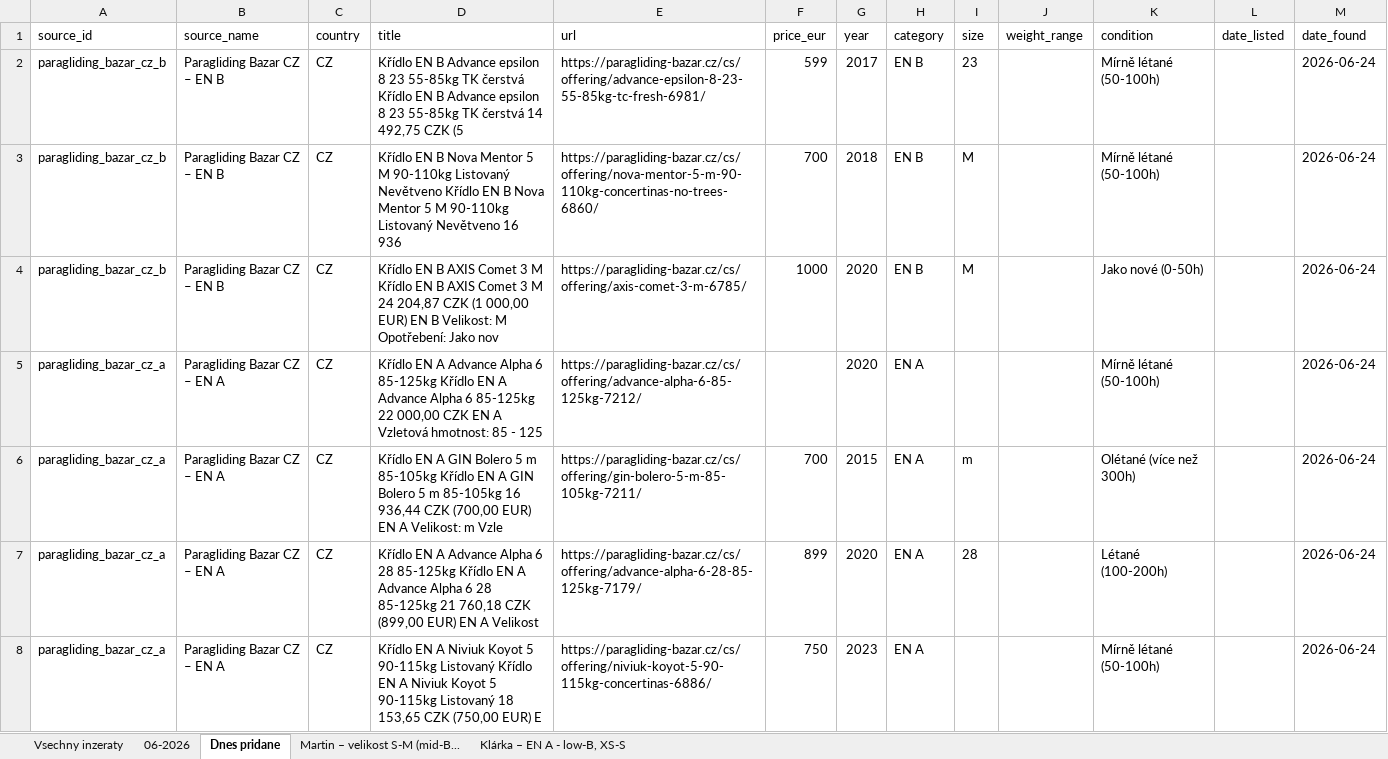
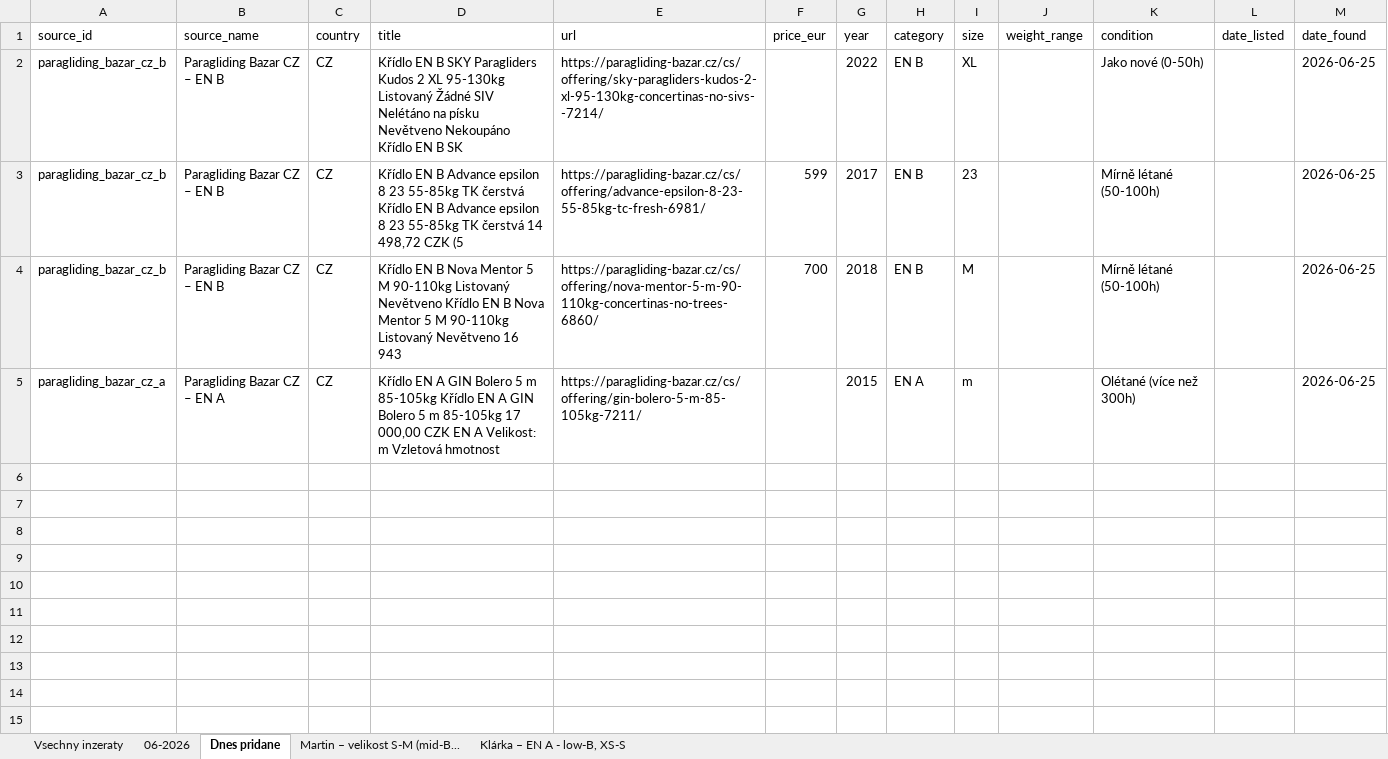
Before and after one commit to zimmema3/paragliding, an Excel workbook: data/bazar_watcher/listings.xlsx, sheet Dnes pridane, drawn as a sheet; values as stored, in another font and other column widths than the file's, no borders; removed rows and columns are numbered as before the commit, all else as after; the diff names each change by its address in the sheet, - before the commit and + after, or states it on an @@ line.

```diff
--- a/data/bazar_watcher/listings.xlsx (sheet Dnes pridane)
+++ b/data/bazar_watcher/listings.xlsx (sheet Dnes pridane)
+row 2: paragliding_bazar_cz_b | Paragliding Bazar CZ – EN B | CZ | Křídlo EN B SKY Paragliders Kudos 2 XL 95-130kg Listovaný Žádné SIV Nelétáno na písku Nevětveno Nekoupáno Křídlo EN B SK | https://paragliding-bazar.cz/cs/offering/sky-paragliders-kudos-2-xl-95-130kg-concertinas-no-sivs--7214/ |  | 2022 | EN B | XL |  | Jako nové (0-50h) |  | 2026-06-25
-D3 (title): …čerstvá 14 492,75 CZK (5
+D3 (title): …čerstvá 14 498,72 CZK (5
-M3:M4 (date_found): 2026-06-24
+M3:M4 (date_found): 2026-06-25
-D4 (title): …Nevětveno 16 936
+D4 (title): …Nevětveno 16 943
-row 4: paragliding_bazar_cz_b | Paragliding Bazar CZ – EN B | CZ | Křídlo EN B AXIS Comet 3 M Křídlo EN B AXIS Comet 3 M 24 204,87 CZK (1 000,00 EUR) EN B Velikost: M Opotřebení: Jako nov | https://paragliding-bazar.cz/cs/offering/axis-comet-3-m-6785/ | 1000 | 2020 | EN B | M |  | Jako nové (0-50h) |  | 2026-06-24
-row 5: paragliding_bazar_cz_a | Paragliding Bazar CZ – EN A | CZ | Křídlo EN A Advance Alpha 6 85-125kg Křídlo EN A Advance Alpha 6 85-125kg 22 000,00 CZK EN A Vzletová hmotnost: 85 - 125 | https://paragliding-bazar.cz/cs/offering/advance-alpha-6-85-125kg-7212/ |  | 2020 | EN A |  |  | Mírně létané (50-100h) |  | 2026-06-24
-D5 (title): …m 85-105kg 16 936,44 CZK (700,00 EUR) EN A Velikost: m Vzle
+D5 (title): …m 85-105kg 17 000,00 CZK EN A Velikost: m Vzletová hmotnost
-F5 (price_eur): 700
+F5 (price_eur): (empty)
-M5 (date_found): 2026-06-24
+M5 (date_found): 2026-06-25
-row 7: paragliding_bazar_cz_a | Paragliding Bazar CZ – EN A | CZ | Křídlo EN A Advance Alpha 6 28 85-125kg Křídlo EN A Advance Alpha 6 28 85-125kg 21 760,18 CZK (899,00 EUR) EN A Velikost | https://paragliding-bazar.cz/cs/offering/advance-alpha-6-28-85-125kg-7179/ | 899 | 2020 | EN A | 28 |  | Létané (100-200h) |  | 2026-06-24
-row 8: paragliding_bazar_cz_a | Paragliding Bazar CZ – EN A | CZ | Křídlo EN A Niviuk Koyot 5 90-115kg Listovaný Křídlo EN A Niviuk Koyot 5 90-115kg Listovaný 18 153,65 CZK (750,00 EUR) E | https://paragliding-bazar.cz/cs/offering/niviuk-koyot-5-90-115kg-concertinas-6886/ | 750 | 2023 | EN A |  |  | Mírně létané (50-100h) |  | 2026-06-24
```
Also changed, not shown: sheet 06-2026, sheet Vsechny inzeraty, sheet Klárka – EN A - low-B, XS-S, 1 other file.
